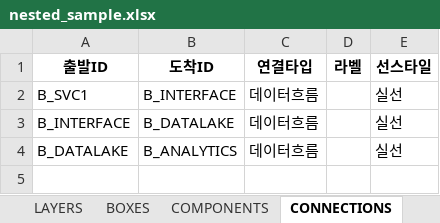
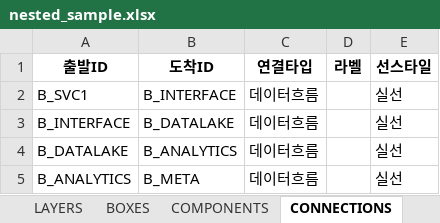
Before and after one commit to kwlee-wq/auto_architect, an Excel workbook: templates/nested_sample.xlsx, sheet CONNECTIONS, drawn as a sheet; values as stored, in another font and other column widths than the file's, no borders; the diff names each change by its address in the sheet, - before the commit and + after, or states it on an @@ line.

```diff
--- a/templates/nested_sample.xlsx (sheet CONNECTIONS)
+++ b/templates/nested_sample.xlsx (sheet CONNECTIONS)
+row 5: B_ANALYTICS | B_META | 데이터흐름 |  | 실선
```
Also changed, not shown: sheet COMPONENTS, sheet BOXES, sheet LAYERS, sheet CONFIG, 4 other files.
